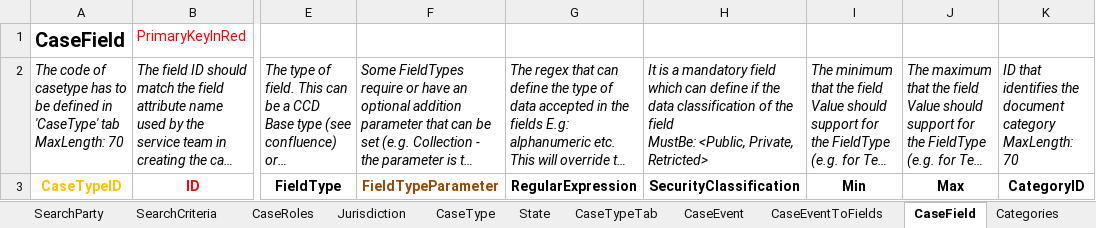
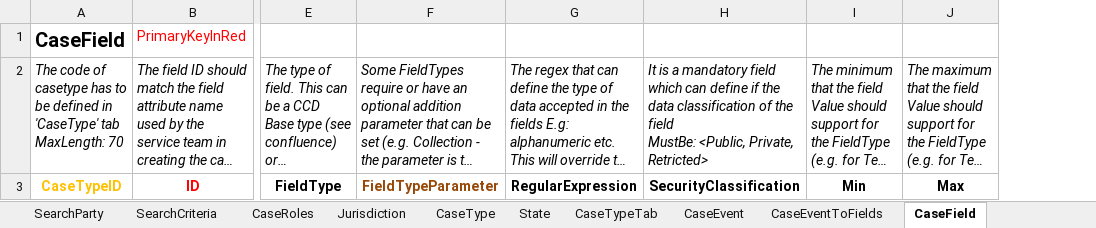
Before and after one commit to hmcts/et-ccd-definitions-scotland, an Excel workbook: data/ccd-template.xlsx, sheet CaseField, drawn as a sheet; only a part is shown, gaps mark what is left out; long unchanged cells end in …; values as stored, in another font and other column widths than the file's, no borders; conditional formats not drawn; ↵ is a line break in a cell; the diff names each change by its address in the sheet, - before the commit and + after, or states it on an @@ line.

Commit message:
Revert "Feature flag case file view (#552)"
This reverts commit ee58594fe85d5300823800be3dfede7d84e51f10.

```diff
--- a/data/ccd-template.xlsx (sheet CaseField)
+++ b/data/ccd-template.xlsx (sheet CaseField)
-sheet tab: Categories
-column K, rows 2-3: ID that identifies the document category ↵ MaxLength: 70 | CategoryID
```
Also changed, not shown: sheet ComplexTypes, 5 other files.
